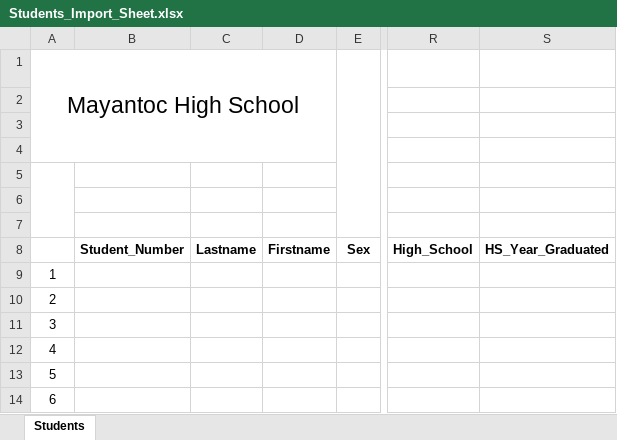
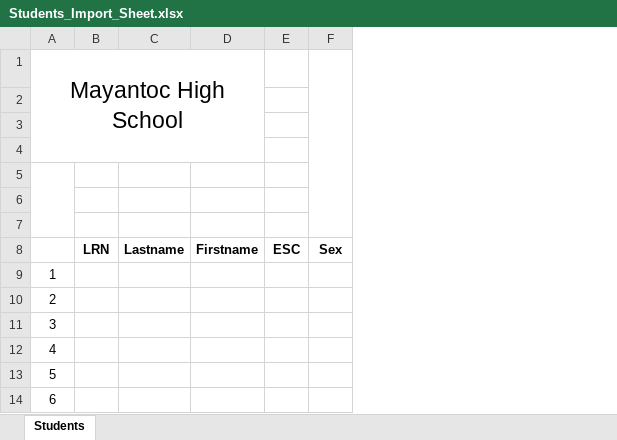
Before and after one commit to mrunknown0001/cit-enrollment, an Excel workbook: public/uploads/Students_Import_Sheet.xlsx, sheet Students, drawn as a sheet; only a part is shown, gaps mark what is left out; values as stored, in another font and other column widths than the file's, no borders; removed rows and columns are numbered as before the commit, all else as after; the diff names each change by its address in the sheet, - before the commit and + after, or states it on an @@ line.

```diff
--- a/public/uploads/Students_Import_Sheet.xlsx (sheet Students)
+++ b/public/uploads/Students_Import_Sheet.xlsx (sheet Students)
-column B, row 8: Student_Number
+column B, row 8: LRN
+column E, row 8: ESC
-column R, row 8: High_School
-column S, row 8: HS_Year_Graduated
```
Also changed, not shown: 5 other files.
